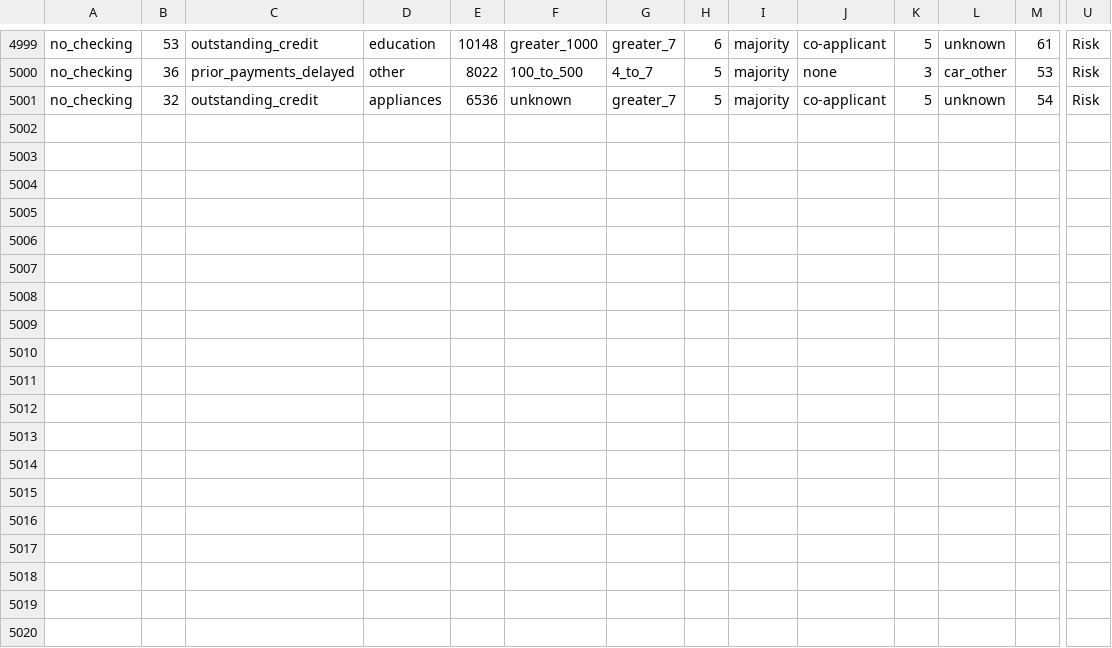
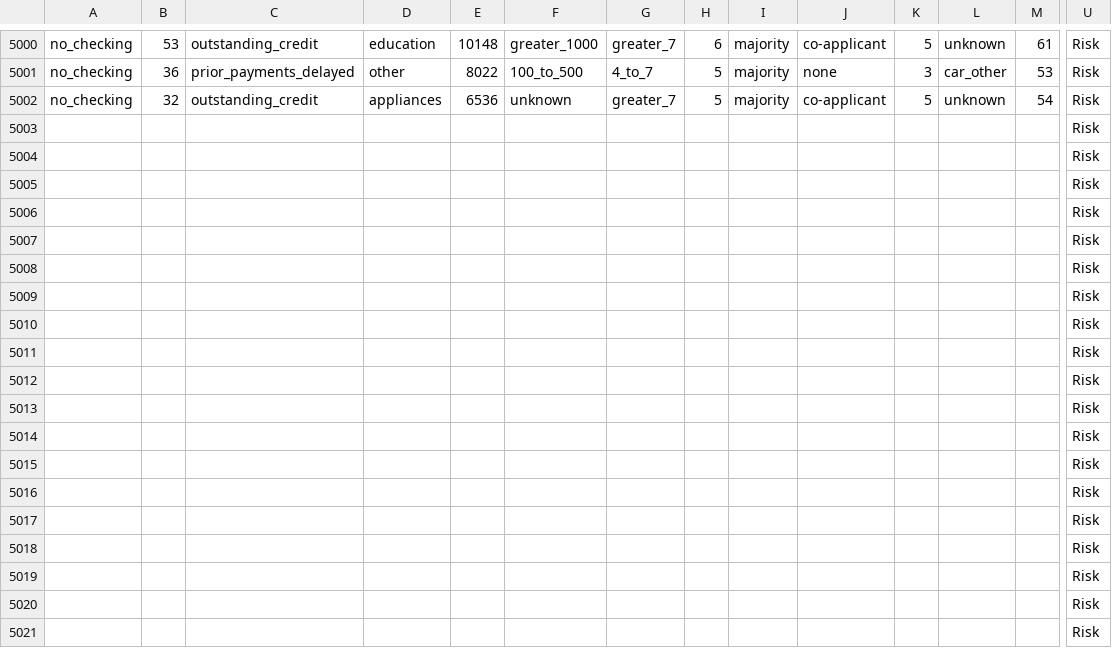
Before and after one commit to Sheetalkreddy/Risk, a CSV file: german_credit_status.csv, drawn as a sheet; only a part is shown, gaps mark what is left out; rows hold the shown columns only; the diff covers the shown part only; the diff names each change by its address in the sheet, - before the commit and + after, or states it on an @@ line.

```diff
--- a/german_credit_status.csv
+++ b/german_credit_status.csv
+row 5003:  |  |  |  |  |  |  |  |  |  |  |  |  | Risk
+row 5004:  |  |  |  |  |  |  |  |  |  |  |  |  | Risk
+row 5005:  |  |  |  |  |  |  |  |  |  |  |  |  | Risk
+row 5006:  |  |  |  |  |  |  |  |  |  |  |  |  | Risk
+row 5007:  |  |  |  |  |  |  |  |  |  |  |  |  | Risk
+row 5008:  |  |  |  |  |  |  |  |  |  |  |  |  | Risk
+row 5009:  |  |  |  |  |  |  |  |  |  |  |  |  | Risk
+row 5010:  |  |  |  |  |  |  |  |  |  |  |  |  | Risk
+row 5011:  |  |  |  |  |  |  |  |  |  |  |  |  | Risk
+row 5012:  |  |  |  |  |  |  |  |  |  |  |  |  | Risk
+row 5013:  |  |  |  |  |  |  |  |  |  |  |  |  | Risk
+row 5014:  |  |  |  |  |  |  |  |  |  |  |  |  | Risk
+row 5015:  |  |  |  |  |  |  |  |  |  |  |  |  | Risk
+row 5016:  |  |  |  |  |  |  |  |  |  |  |  |  | Risk
+row 5017:  |  |  |  |  |  |  |  |  |  |  |  |  | Risk
+row 5018:  |  |  |  |  |  |  |  |  |  |  |  |  | Risk
+row 5019:  |  |  |  |  |  |  |  |  |  |  |  |  | Risk
+row 5020:  |  |  |  |  |  |  |  |  |  |  |  |  | Risk
+row 5021:  |  |  |  |  |  |  |  |  |  |  |  |  | Risk
```
Also changed, not shown: 1 added row and 57 edited cells elsewhere in this file.
